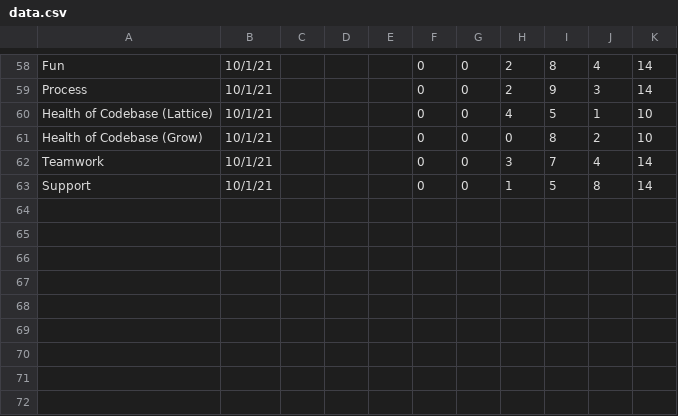
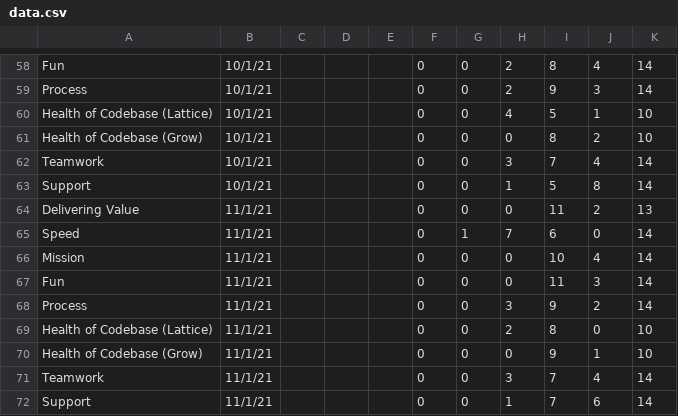
Before and after one commit to covlllp/team_health_check, a CSV file: data.csv, drawn as a sheet; only a part is shown, gaps mark what is left out; the diff names each change by its address in the sheet, - before the commit and + after, or states it on an @@ line.

```diff
--- a/data.csv
+++ b/data.csv
+row 64: Delivering Value | 11/1/21 |  |  |  | 0 | 0 | 0 | 11 | 2 | 13
+row 65: Speed | 11/1/21 |  |  |  | 0 | 1 | 7 | 6 | 0 | 14
+row 66: Mission | 11/1/21 |  |  |  | 0 | 0 | 0 | 10 | 4 | 14
+row 67: Fun | 11/1/21 |  |  |  | 0 | 0 | 0 | 11 | 3 | 14
+row 68: Process | 11/1/21 |  |  |  | 0 | 0 | 3 | 9 | 2 | 14
+row 69: Health of Codebase (Lattice) | 11/1/21 |  |  |  | 0 | 0 | 2 | 8 | 0 | 10
+row 70: Health of Codebase (Grow) | 11/1/21 |  |  |  | 0 | 0 | 0 | 9 | 1 | 10
+row 71: Teamwork | 11/1/21 |  |  |  | 0 | 0 | 3 | 7 | 4 | 14
+row 72: Support | 11/1/21 |  |  |  | 0 | 0 | 1 | 7 | 6 | 14
```
Also changed, not shown: 1 other file.
